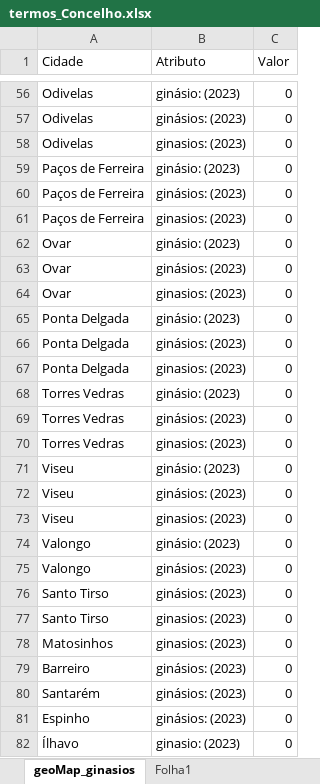
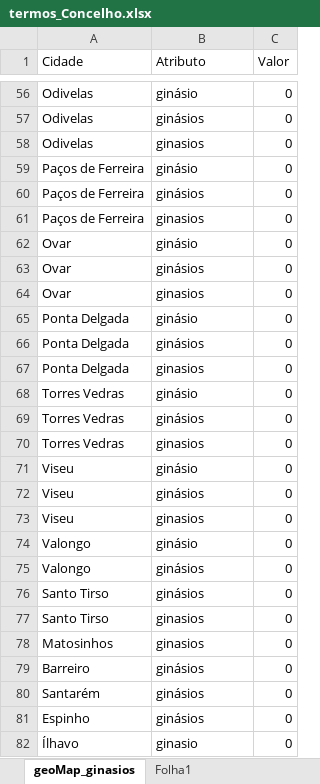
Before and after one commit to tassiogomes/GymTrend-Task-Force, an Excel workbook: Arquivos/Dataset/termos_Concelho.xlsx, sheet geoMap_ginasios, drawn as a sheet; only a part is shown, gaps mark what is left out; values as stored, in another font and other column widths than the file's, no borders; table styles not drawn; the diff covers the shown part only; the diff names each change by its address in the sheet, - before the commit and + after, or states it on an @@ line.

```diff
--- a/Arquivos/Dataset/termos_Concelho.xlsx (sheet geoMap_ginasios)
+++ b/Arquivos/Dataset/termos_Concelho.xlsx (sheet geoMap_ginasios)
-B56 (Atributo): ginásio: (2023)
+B56 (Atributo): ginásio
-B57 (Atributo): ginásios: (2023)
+B57 (Atributo): ginásios
-B58 (Atributo): ginasios: (2023)
+B58 (Atributo): ginasios
-B59 (Atributo): ginásio: (2023)
+B59 (Atributo): ginásio
-B60 (Atributo): ginásios: (2023)
+B60 (Atributo): ginásios
-B61 (Atributo): ginasios: (2023)
+B61 (Atributo): ginasios
-B62 (Atributo): ginásio: (2023)
+B62 (Atributo): ginásio
-B63 (Atributo): ginásios: (2023)
+B63 (Atributo): ginásios
-B64 (Atributo): ginasios: (2023)
+B64 (Atributo): ginasios
-B65 (Atributo): ginásio: (2023)
+B65 (Atributo): ginásio
-B66 (Atributo): ginásios: (2023)
+B66 (Atributo): ginásios
-B67 (Atributo): ginasios: (2023)
+B67 (Atributo): ginasios
-B68 (Atributo): ginásio: (2023)
+B68 (Atributo): ginásio
-B69 (Atributo): ginásios: (2023)
+B69 (Atributo): ginásios
-B70 (Atributo): ginasios: (2023)
+B70 (Atributo): ginasios
-B71 (Atributo): ginásio: (2023)
+B71 (Atributo): ginásio
-B72 (Atributo): ginásios: (2023)
+B72 (Atributo): ginásios
-B73 (Atributo): ginasios: (2023)
+B73 (Atributo): ginasios
-B74 (Atributo): ginásio: (2023)
+B74 (Atributo): ginásio
-B75:B76 (Atributo): ginásios: (2023)
+B75:B76 (Atributo): ginásios
-B77:B78 (Atributo): ginasios: (2023)
+B77:B78 (Atributo): ginasios
-B79:B81 (Atributo): ginásios: (2023)
+B79:B81 (Atributo): ginásios
-B82 (Atributo): ginasio: (2023)
+B82 (Atributo): ginasio
```
Also changed, not shown: 357 edited cells elsewhere in this sheet, Arquivos/Dataset/datas_ginasio.xlsx.
